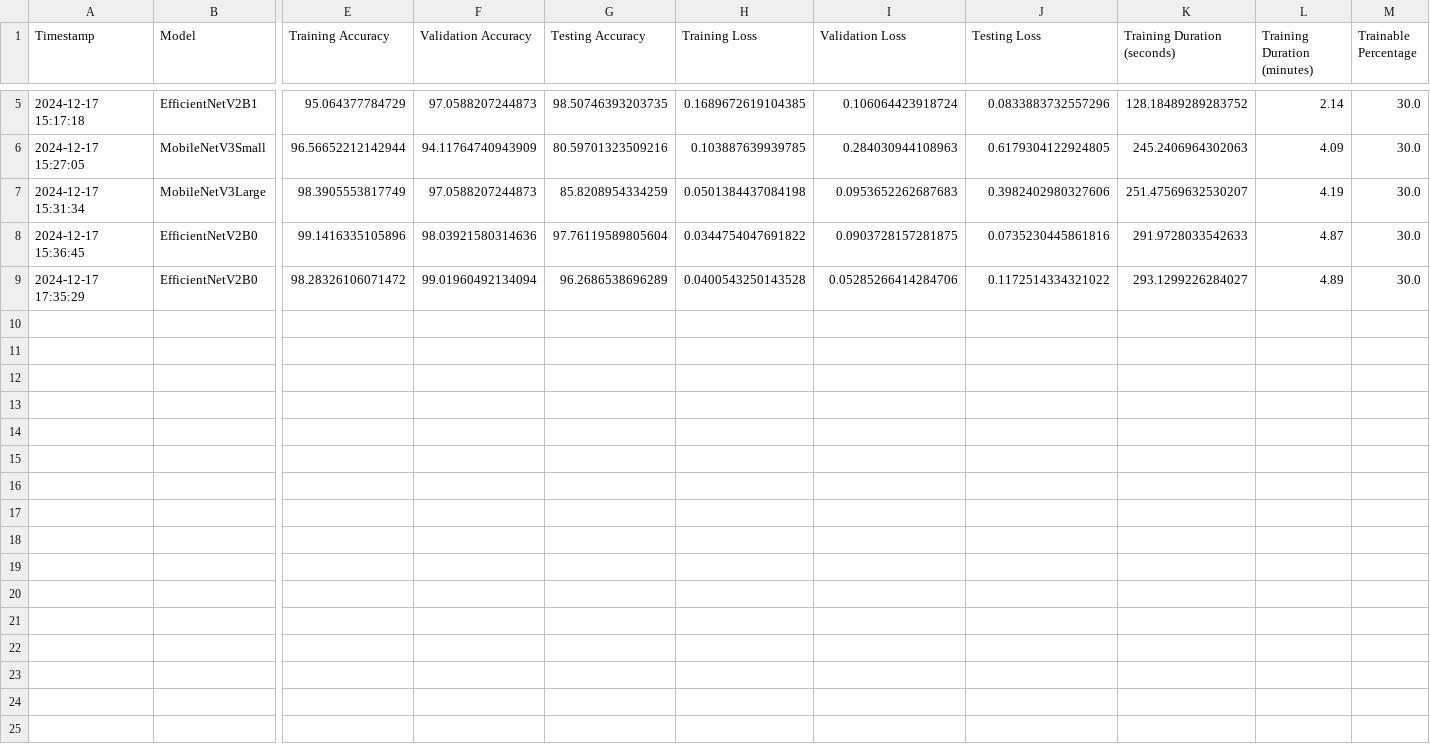
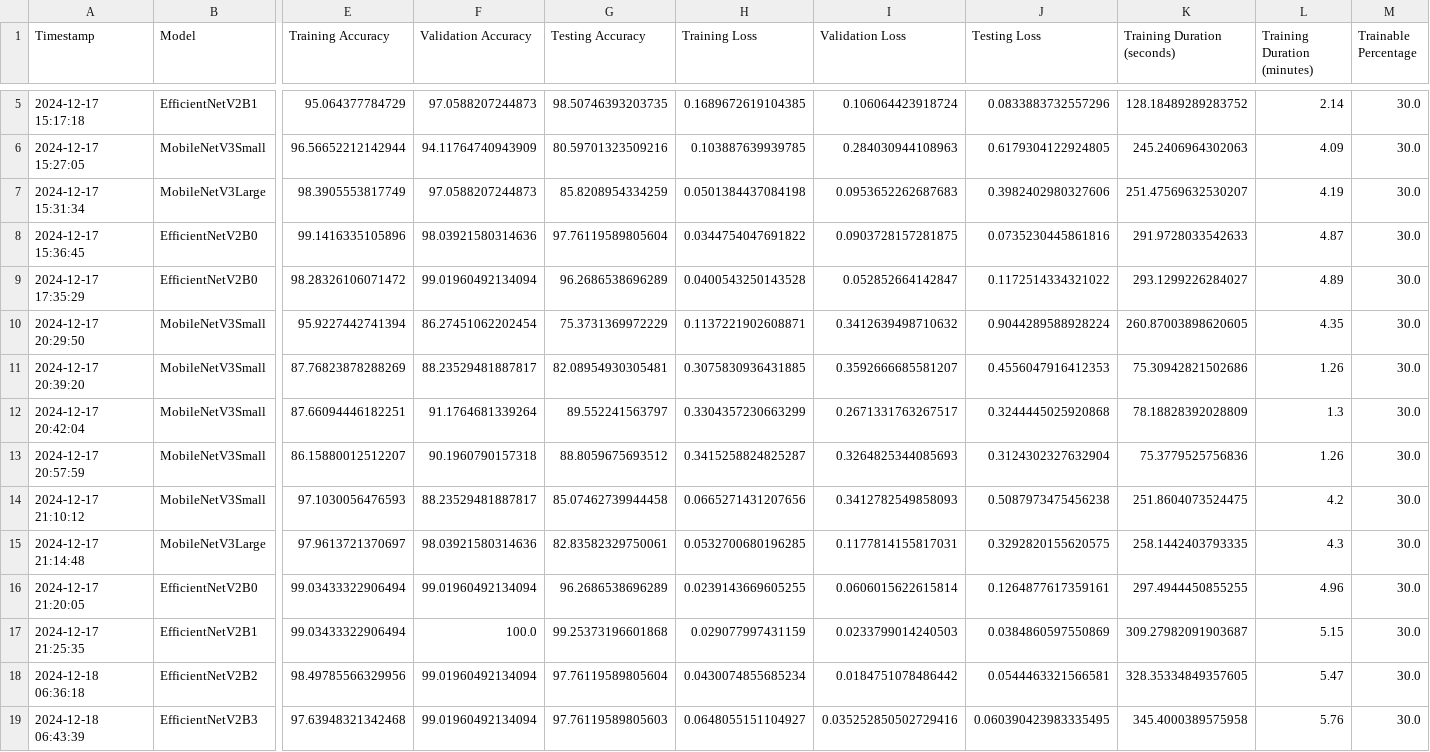
Before and after one commit to AbiyaMakruf/TelU-Tubes-ProjectAkhir-BeanLeaf, a CSV file: results/csv/training_results.csv, drawn as a sheet; only a part is shown, gaps mark what is left out; rows hold the shown columns only; the diff names each change by its address in the sheet, - before the commit and + after, or states it on an @@ line.

Commit message:
add: training EfficientNetV2

```diff
--- a/results/csv/training_results.csv
+++ b/results/csv/training_results.csv
-I9 (Validation Loss): 0.05285266414284706
+I9 (Validation Loss): 0.052852664142847
+row 10: 2024-12-17 20:29:50 | MobileNetV3Small | 95.9227442741394 | 86.27451062202454 | 75.3731369972229 | 0.1137221902608871 | 0.3412639498710632 | 0.9044289588928224 | 260.87003898620605 | 4.35 | 30.0
+row 11: 2024-12-17 20:39:20 | MobileNetV3Small | 87.76823878288269 | 88.23529481887817 | 82.08954930305481 | 0.3075830936431885 | 0.3592666685581207 | 0.4556047916412353 | 75.30942821502686 | 1.26 | 30.0
+row 12: 2024-12-17 20:42:04 | MobileNetV3Small | 87.66094446182251 | 91.1764681339264 | 89.552241563797 | 0.3304357230663299 | 0.2671331763267517 | 0.3244445025920868 | 78.18828392028809 | 1.3 | 30.0
+row 13: 2024-12-17 20:57:59 | MobileNetV3Small | 86.15880012512207 | 90.1960790157318 | 88.8059675693512 | 0.3415258824825287 | 0.3264825344085693 | 0.3124302327632904 | 75.3779525756836 | 1.26 | 30.0
+row 14: 2024-12-17 21:10:12 | MobileNetV3Small | 97.1030056476593 | 88.23529481887817 | 85.07462739944458 | 0.0665271431207656 | 0.3412782549858093 | 0.5087973475456238 | 251.8604073524475 | 4.2 | 30.0
+row 15: 2024-12-17 21:14:48 | MobileNetV3Large | 97.9613721370697 | 98.03921580314636 | 82.83582329750061 | 0.0532700680196285 | 0.1177814155817031 | 0.3292820155620575 | 258.1442403793335 | 4.3 | 30.0
+row 16: 2024-12-17 21:20:05 | EfficientNetV2B0 | 99.03433322906494 | 99.01960492134094 | 96.2686538696289 | 0.0239143669605255 | 0.0606015622615814 | 0.1264877617359161 | 297.4944450855255 | 4.96 | 30.0
+row 17: 2024-12-17 21:25:35 | EfficientNetV2B1 | 99.03433322906494 | 100.0 | 99.25373196601868 | 0.029077997431159 | 0.0233799014240503 | 0.0384860597550869 | 309.27982091903687 | 5.15 | 30.0
+row 18: 2024-12-18 06:36:18 | EfficientNetV2B2 | 98.49785566329956 | 99.01960492134094 | 97.76119589805604 | 0.0430074855685234 | 0.0184751078486442 | 0.0544463321566581 | 328.35334849357605 | 5.47 | 30.0
+row 19: 2024-12-18 06:43:39 | EfficientNetV2B3 | 97.63948321342468 | 99.01960492134094 | 97.76119589805603 | 0.0648055151104927 | 0.035252850502729416 | 0.060390423983335495 | 345.4000389575958 | 5.76 | 30.0
```
Also changed, not shown: 33 other files.
